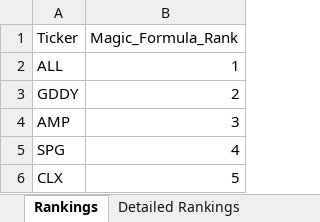
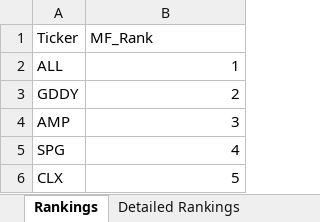
Before and after one commit to gtmills/investment-tools, an Excel workbook: magic_formula_ranked.xlsx, sheet Rankings, drawn as a sheet; only a part is shown; values as stored, in another font and other column widths than the file's, no borders; the diff names each change by its address in the sheet, - before the commit and + after, or states it on an @@ line.

```diff
--- a/magic_formula_ranked.xlsx (sheet Rankings)
+++ b/magic_formula_ranked.xlsx (sheet Rankings)
-B1: Magic_Formula_Rank
+B1: MF_Rank
```
Also changed, not shown: master_investment_rankings.xlsx, value-ranker/sp500_value_ranked.xlsx, 2 other files.
